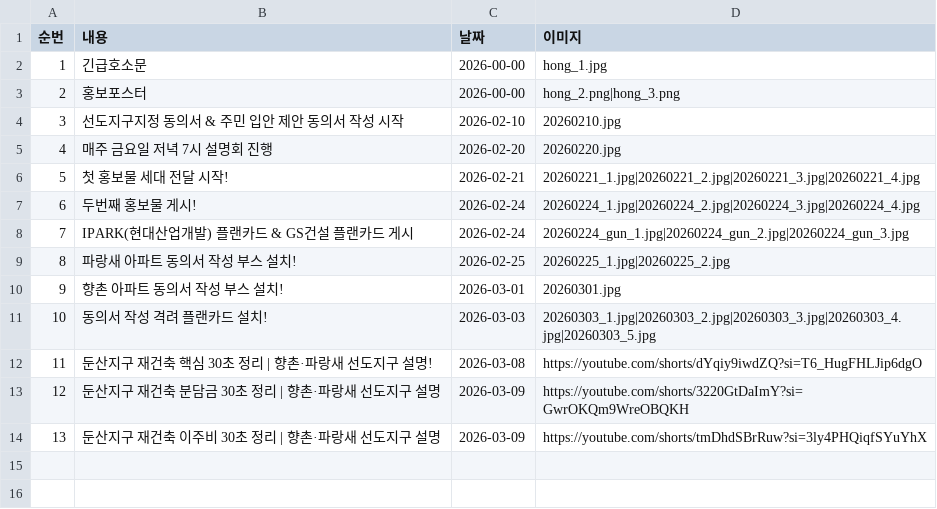
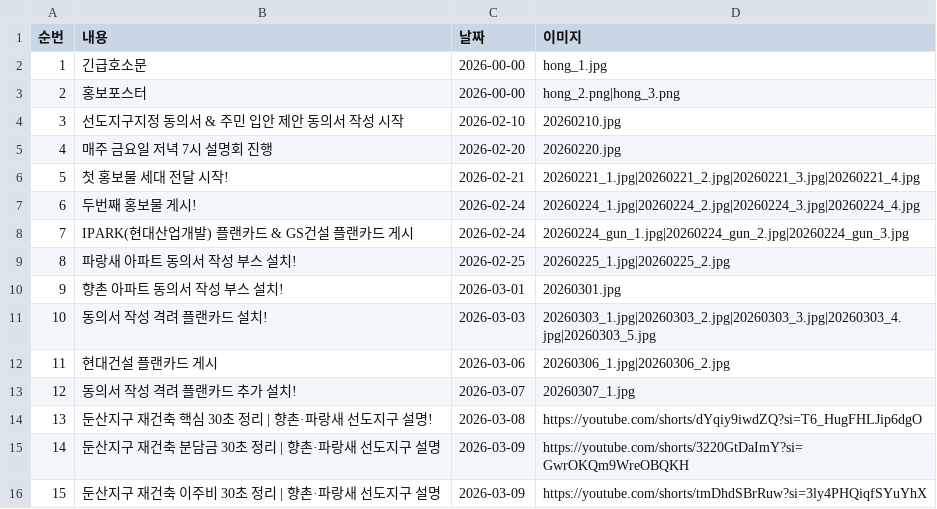
Before and after one commit to dunsan7zone/dunsan7zone.github.io, a CSV file: data/activities.csv, drawn as a sheet; addresses are those after the commit; the diff names each change by its address in the sheet, - before the commit and + after, or states it on an @@ line.

```diff
--- a/data/activities.csv
+++ b/data/activities.csv
+row 12: 11 | 현대건설 플랜카드 게시 | 2026-03-06 | 20260306_1.jpg|20260306_2.jpg
+row 13: 12 | 동의서 작성 격려 플랜카드 추가 설치! | 2026-03-07 | 20260307_1.jpg
@@ column A (순번) renumbered from row 14 down @@
```
Also changed, not shown: 4 other files.
